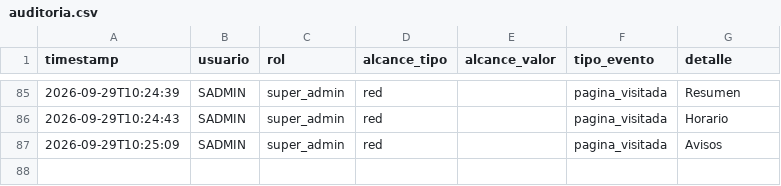
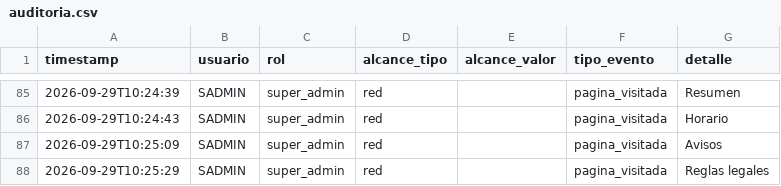
Before and after one commit to MRNR1983/AlveaMVP, a CSV file: data/auditoria.csv, drawn as a sheet; only a part is shown, gaps mark what is left out; the diff names each change by its address in the sheet, - before the commit and + after, or states it on an @@ line.

Commit message:
datos: auditoria.csv

```diff
--- a/data/auditoria.csv
+++ b/data/auditoria.csv
+row 88: 2026-09-29T10:25:29 | SADMIN | super_admin | red |  | pagina_visitada | Reglas legales
```
